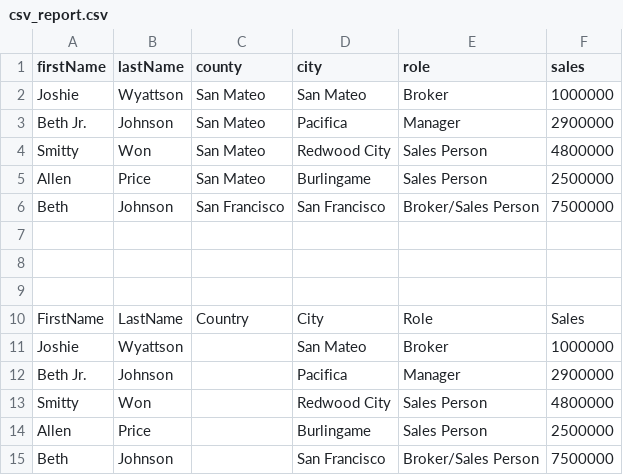
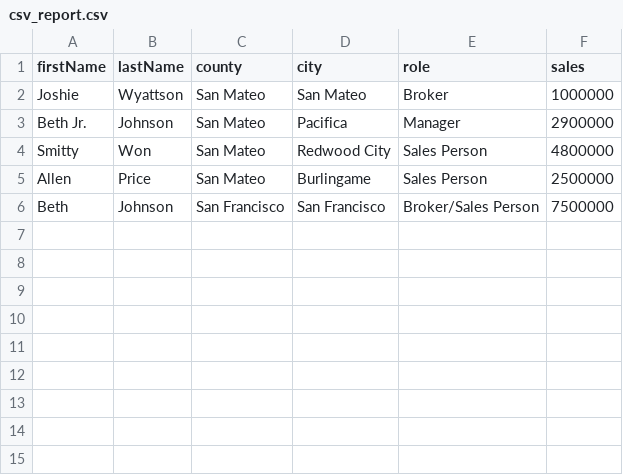
Before and after one commit to dimaOwens/challenge_2, a CSV file: samples/csv_report.csv, drawn as a sheet; the diff names each change by its address in the sheet, - before the commit and + after, or states it on an @@ line.

```diff
--- a/samples/csv_report.csv
+++ b/samples/csv_report.csv
-row 7: (empty)
-row 8: (empty)
-row 9: (empty)
-row 10: FirstName | LastName | Country | City | Role | Sales
-row 11: Joshie | Wyattson |  | San Mateo | Broker | 1000000
-row 12: Beth Jr. | Johnson |  | Pacifica | Manager | 2900000
-row 13: Smitty | Won |  | Redwood City | Sales Person | 4800000
-row 14: Allen | Price |  | Burlingame | Sales Person | 2500000
-row 15: Beth | Johnson |  | San Francisco | Broker/Sales Person | 7500000
```
Also changed, not shown: 6 other files.
